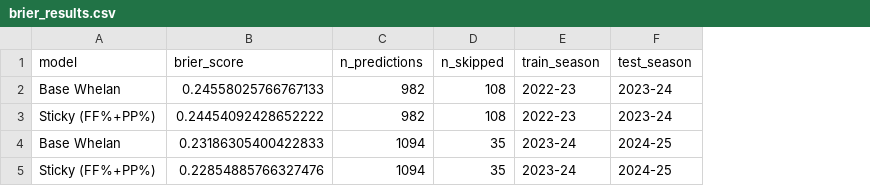
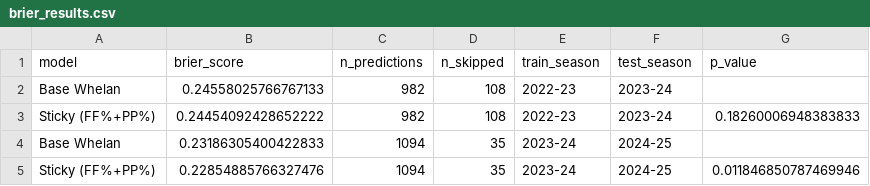
Before and after one commit to alexkm13/btd-collegehockey, a CSV file: etl/scrapers/data/brier_results.csv, drawn as a sheet; the diff names each change by its address in the sheet, - before the commit and + after, or states it on an @@ line.

Commit message:
Add DM and p-score numbers to Brier score validation

```diff
--- a/etl/scrapers/data/brier_results.csv
+++ b/etl/scrapers/data/brier_results.csv
+column G (p_value), rows 3-5: 0.18260006948383833 |  | 0.011846850787469946
```
Also changed, not shown: 1 other file.
